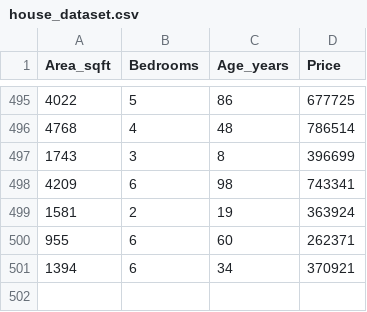
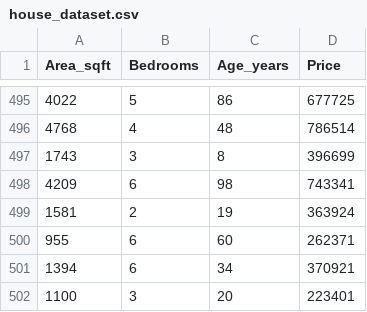
Before and after one commit to Jinaaa1115/house_prediction_backend, a CSV file: house_dataset.csv, drawn as a sheet; only a part is shown, gaps mark what is left out.

Commit message:
update dateset with new row

```diff
--- a/house_dataset.csv
+++ b/house_dataset.csv
@@ -501 +501,2 @@ Area_sqft,Bedrooms,Age_years,Price
 1394,6,34,370921
+1100,3,20,223401
```
